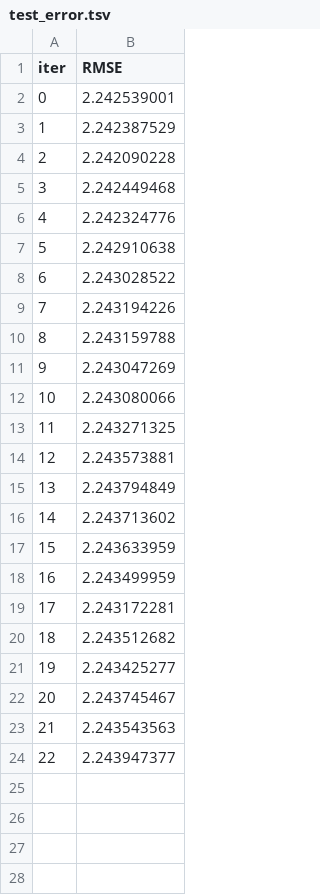
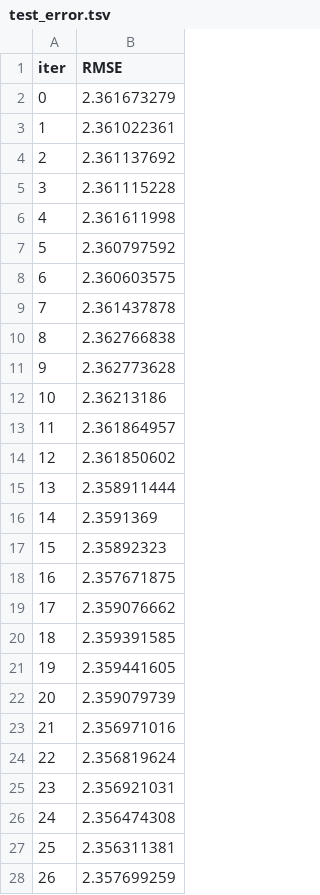
Before and after one commit to theonealgo/underdogs-bet, a TSV file: catboost_info/test_error.tsv, drawn as a sheet; only a part is shown; the diff covers the shown part only.

```diff
--- a/catboost_info/test_error.tsv
+++ b/catboost_info/test_error.tsv
@@ -1,24 +1,28 @@
 iter	RMSE
-0	2.242539001
-1	2.242387529
-2	2.242090228
-3	2.242449468
-4	2.242324776
-5	2.242910638
-6	2.243028522
-7	2.243194226
-8	2.243159788
-9	2.243047269
-10	2.243080066
-11	2.243271325
-12	2.243573881
-13	2.243794849
-14	2.243713602
-15	2.243633959
-16	2.243499959
-17	2.243172281
-18	2.243512682
-19	2.243425277
-20	2.243745467
-21	2.243543563
-22	2.243947377
+0	2.361673279
+1	2.361022361
+2	2.361137692
+3	2.361115228
+4	2.361611998
+5	2.360797592
+6	2.360603575
+7	2.361437878
+8	2.362766838
+9	2.362773628
+10	2.36213186
+11	2.361864957
+12	2.361850602
+13	2.358911444
+14	2.3591369
+15	2.35892323
+16	2.357671875
+17	2.359076662
+18	2.359391585
+19	2.359441605
+20	2.359079739
+21	2.356971016
+22	2.356819624
+23	2.356921031
+24	2.356474308
+25	2.356311381
+26	2.357699259
```
Also changed, not shown: 19 added rows elsewhere in this file, catboost_info/learn_error.tsv, catboost_info/time_left.tsv, 13 other files.
